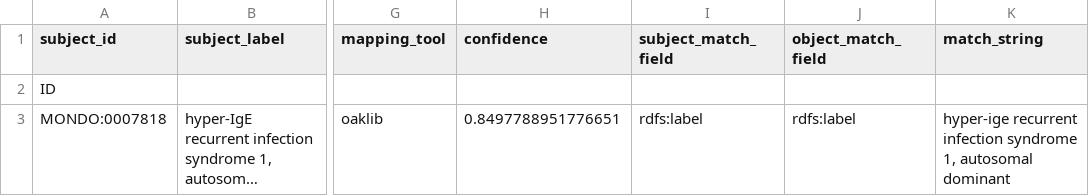
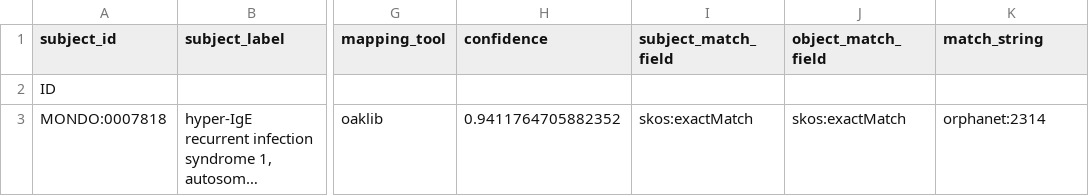
Before and after one commit to monarch-initiative/mondo-ingest, a TSV file: src/ontology/lexmatch/unmapped_omim_lex_exact.tsv, drawn as a sheet; only a part is shown, gaps mark what is left out; long unchanged cells end in …; the diff names each change by its address in the sheet, - before the commit and + after, or states it on an @@ line.

```diff
--- a/src/ontology/lexmatch/unmapped_omim_lex_exact.tsv
+++ b/src/ontology/lexmatch/unmapped_omim_lex_exact.tsv
-H3 (confidence): 0.8497788951776651
+H3 (confidence): 0.9411764705882352
-I3 (subject_match_field): rdfs:label
+I3 (subject_match_field): skos:exactMatch
-J3 (object_match_field): rdfs:label
+J3 (object_match_field): skos:exactMatch
-K3 (match_string): hyper-ige recurrent infection syndrome 1, autosomal dominant
+K3 (match_string): orphanet:2314
```
Also changed, not shown: 1 other file.
